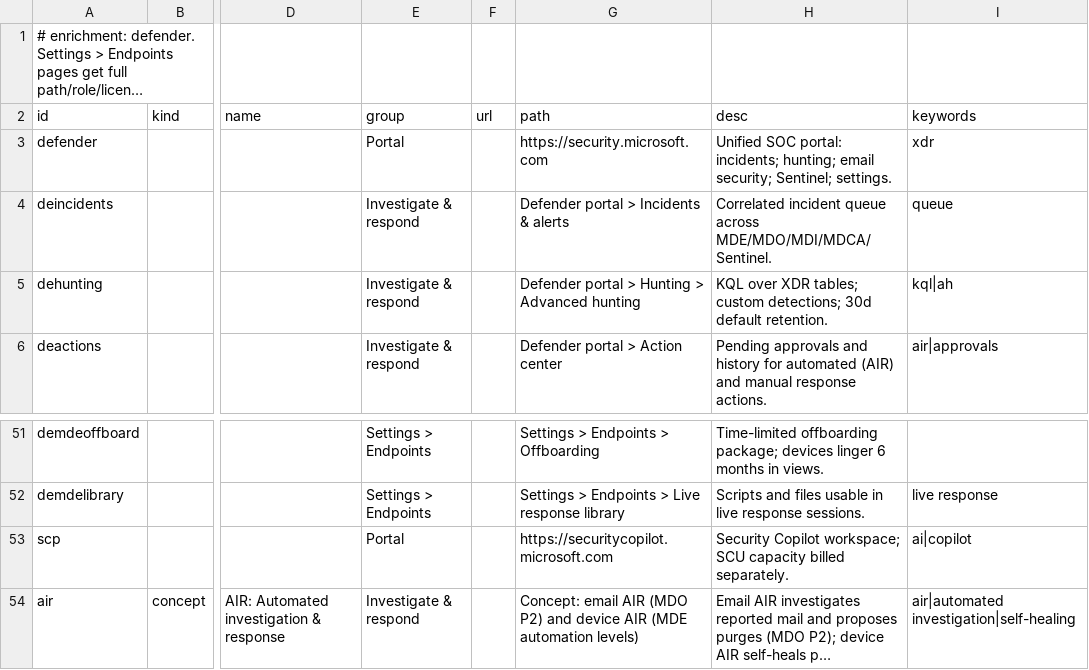
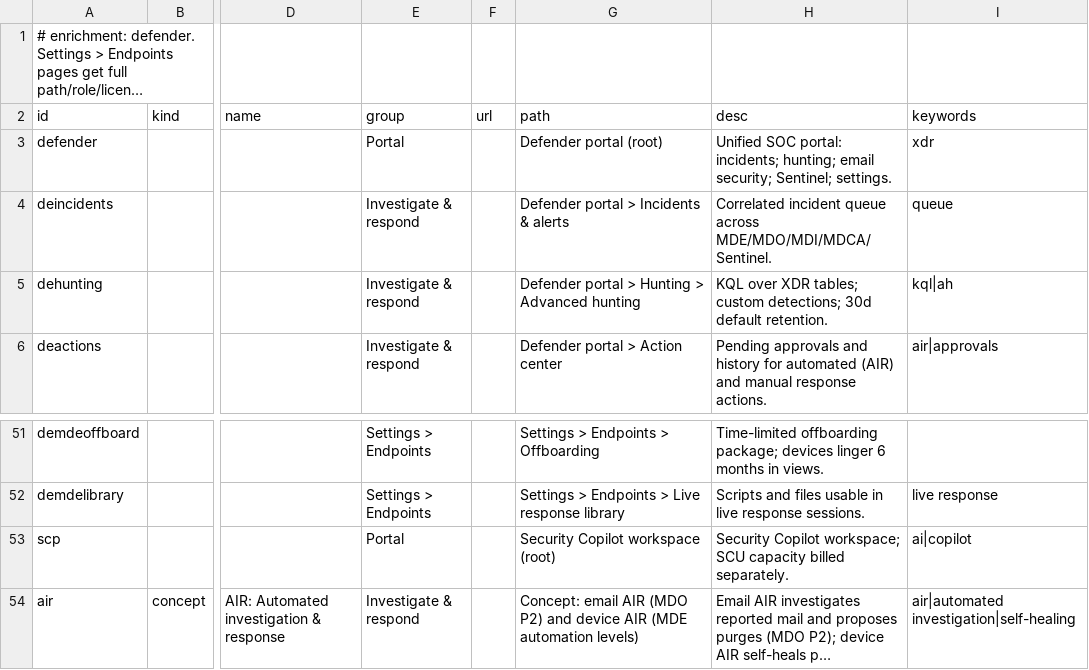
Before and after one commit to Compyra/ms.labidi.eu, a CSV file: content/enrich-defender.csv, drawn as a sheet; only a part is shown, gaps mark what is left out; long unchanged cells end in …; the diff names each change by its address in the sheet, - before the commit and + after, or states it on an @@ line.

Commit message:
Post-phase-3 review fixes + phase 4 prep: safe hash decode, go-link card fallback, role: filter, blast-radius/standards pipeline, settings seeds (v=5)

```diff
--- a/content/enrich-defender.csv
+++ b/content/enrich-defender.csv
-G3 (path): https://security.microsoft.com
+G3 (path): Defender portal (root)
-G53 (path): https://securitycopilot.microsoft.com
+G53 (path): Security Copilot workspace (root)
```
Also changed, not shown: content/enrich-azure.csv, content/enrich-intune.csv, 18 other files.
